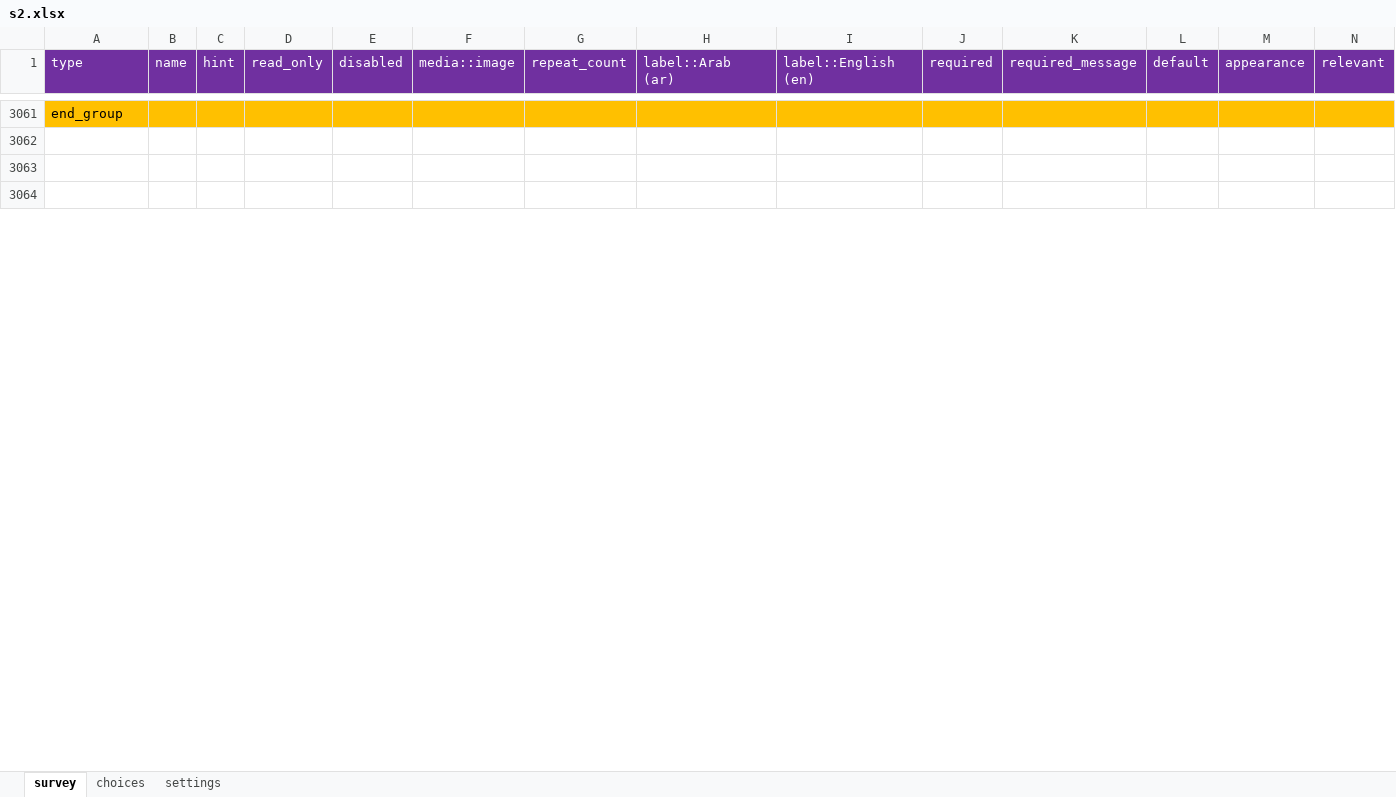
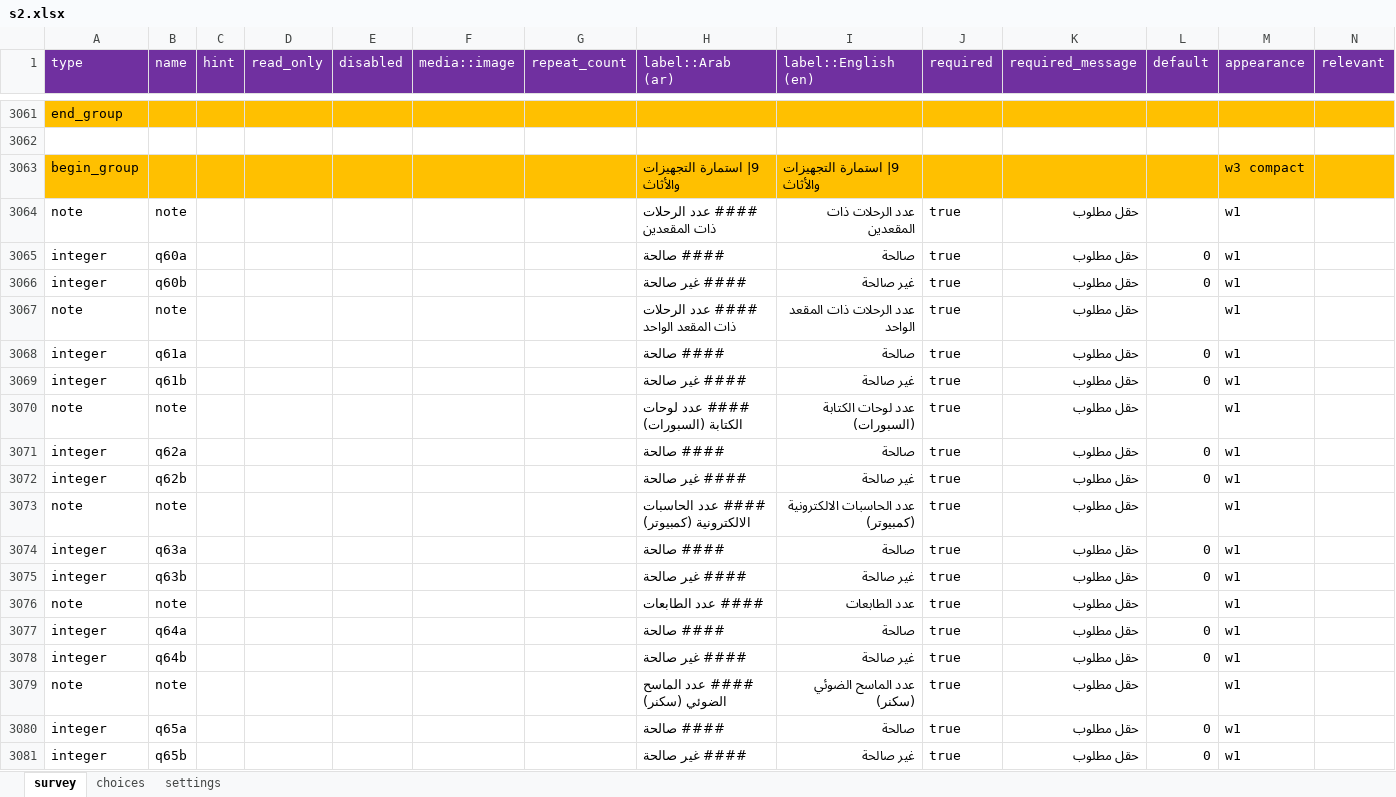
Before and after one commit to mohammed-alemara/Statistical-notebook, an Excel workbook: s2.xlsx, sheet survey, drawn as a sheet; only a part is shown, gaps mark what is left out; the shorter side is filled out with more unchanged rows; values as stored, in another font and other column widths than the file's, no borders; rows hold the shown columns only; the diff covers the shown part only; the diff names each change by its address in the sheet, - before the commit and + after, or states it on an @@ line.

Commit message:
Add files via upload

```diff
--- a/s2.xlsx (sheet survey)
+++ b/s2.xlsx (sheet survey)
+row 3063: begin_group |  |  |  |  |  |  | 9| استمارة التجهيزات والأثاث | 9| استمارة التجهيزات والأثاث |  |  |  | w3 compact
+row 3064: note | note |  |  |  |  |  | #### عدد الرحلات ذات المقعدين | عدد الرحلات ذات المقعدين | true | حقل مطلوب |  | w1
+row 3065: integer | q60a |  |  |  |  |  | #### صالحة | صالحة | true | حقل مطلوب | 0 | w1
+row 3066: integer | q60b |  |  |  |  |  | #### غير صالحة | غير صالحة | true | حقل مطلوب | 0 | w1
+row 3067: note | note |  |  |  |  |  | #### عدد الرحلات ذات المقعد الواحد | عدد الرحلات ذات المقعد الواحد | true | حقل مطلوب |  | w1
+row 3068: integer | q61a |  |  |  |  |  | #### صالحة | صالحة | true | حقل مطلوب | 0 | w1
+row 3069: integer | q61b |  |  |  |  |  | #### غير صالحة | غير صالحة | true | حقل مطلوب | 0 | w1
+row 3070: note | note |  |  |  |  |  | #### عدد لوحات الكتابة (السبورات) | عدد لوحات الكتابة (السبورات) | true | حقل مطلوب |  | w1
+row 3071: integer | q62a |  |  |  |  |  | #### صالحة | صالحة | true | حقل مطلوب | 0 | w1
+row 3072: integer | q62b |  |  |  |  |  | #### غير صالحة | غير صالحة | true | حقل مطلوب | 0 | w1
+row 3073: note | note |  |  |  |  |  | #### عدد الحاسبات الالكترونية (كمبيوتر) | عدد الحاسبات الالكترونية (كمبيوتر) | true | حقل مطلوب |  | w1
+row 3074: integer | q63a |  |  |  |  |  | #### صالحة | صالحة | true | حقل مطلوب | 0 | w1
+row 3075: integer | q63b |  |  |  |  |  | #### غير صالحة | غير صالحة | true | حقل مطلوب | 0 | w1
+row 3076: note | note |  |  |  |  |  | #### عدد الطابعات | عدد الطابعات | true | حقل مطلوب |  | w1
+row 3077: integer | q64a |  |  |  |  |  | #### صالحة | صالحة | true | حقل مطلوب | 0 | w1
+row 3078: integer | q64b |  |  |  |  |  | #### غير صالحة | غير صالحة | true | حقل مطلوب | 0 | w1
+row 3079: note | note |  |  |  |  |  | #### عدد الماسح الضوئي (سكنر) | عدد الماسح الضوئي (سكنر) | true | حقل مطلوب |  | w1
+row 3080: integer | q65a |  |  |  |  |  | #### صالحة | صالحة | true | حقل مطلوب | 0 | w1
+row 3081: integer | q65b |  |  |  |  |  | #### غير صالحة | غير صالحة | true | حقل مطلوب | 0 | w1
```
Also changed, not shown: 9 added rows, 67 removed rows, 2 moved rows, 10 edited cells and cell formats elsewhere in this sheet.
